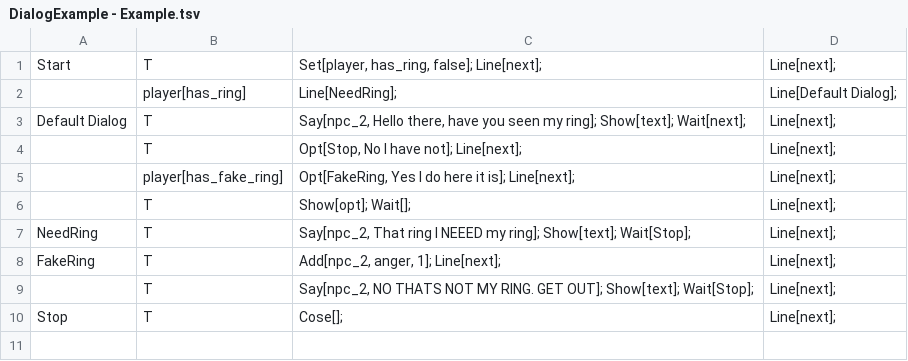
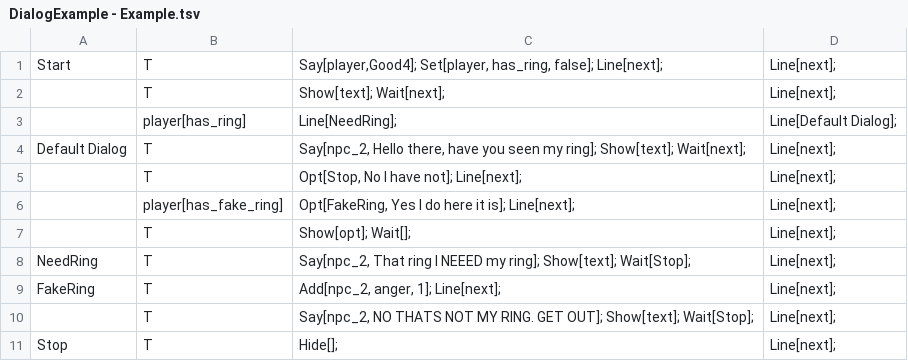
Before and after one commit to williamVbrines/gameoff_2022, a TSV file: DialogSheetConverter/DialogExample - Example.tsv, drawn as a sheet; addresses are those after the commit; the diff names each change by its address in the sheet, - before the commit and + after, or states it on an @@ line.

```diff
--- a/DialogSheetConverter/DialogExample - Example.tsv
+++ b/DialogSheetConverter/DialogExample - Example.tsv
-C1: Set[player, has_ring,…
+C1: Say[player,Good4]; Set[player, has_ring,…
+row 2:  | T | Show[text]; Wait[next]; | Line[next];
-C11: Cose[];
+C11: Hide[];
```
Also changed, not shown: DialogSheetConverter/DialogExample - ExampleALL.tsv, 12 other files.
